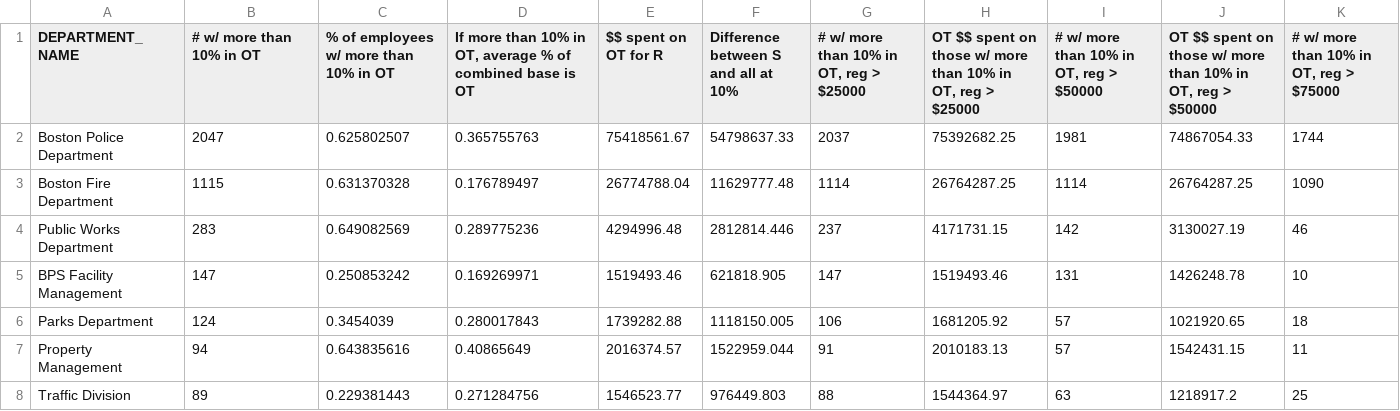
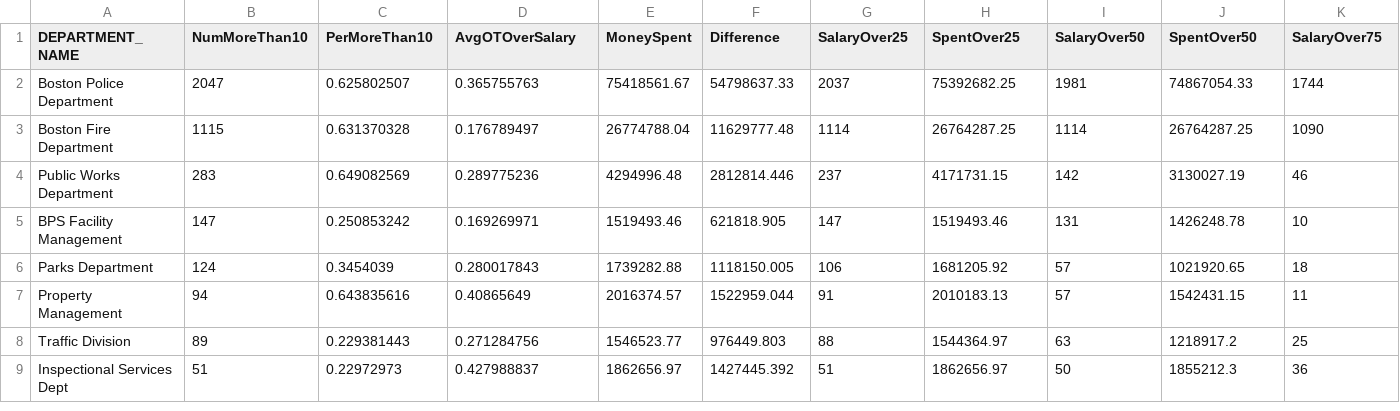
Before and after one commit to woolf84/Divest-Invest, a CSV file: 10-percent-OT-Analysis2019.csv, drawn as a sheet; only a part is shown; the shorter side is filled out with more unchanged rows; the diff covers the shown part only; the diff names each change by its address in the sheet, - before the commit and + after, or states it on an @@ line.

```diff
--- a/10-percent-OT-Analysis2019.csv
+++ b/10-percent-OT-Analysis2019.csv
-B1: # w/ more than 10% in OT
+B1: NumMoreThan10
-C1: % of employees w/ more than 10% in OT
+C1: PerMoreThan10
-D1: If more than 10% in OT, average % of combined base is OT
+D1: AvgOTOverSalary
-E1: $$ spent on OT for R
+E1: MoneySpent
-F1: Difference between S and all at 10%
+F1: Difference
-G1: # w/ more than 10% in OT, reg > $25000
+G1: SalaryOver25
-H1: OT $$ spent on those w/ more than 10% in OT, reg > $25000
+H1: SpentOver25
-I1: # w/ more than 10% in OT, reg > $50000
+I1: SalaryOver50
-J1: OT $$ spent on those w/ more than 10% in OT, reg > $50000
+J1: SpentOver50
-K1: # w/ more than 10% in OT, reg > $75000
+K1: SalaryOver75
```
Also changed, not shown: 3 edited cells elsewhere in this file, 4 other files.
